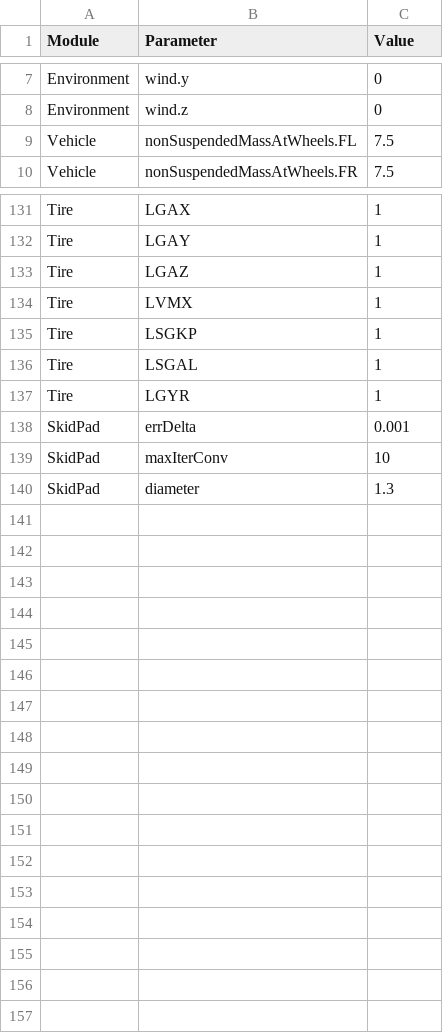
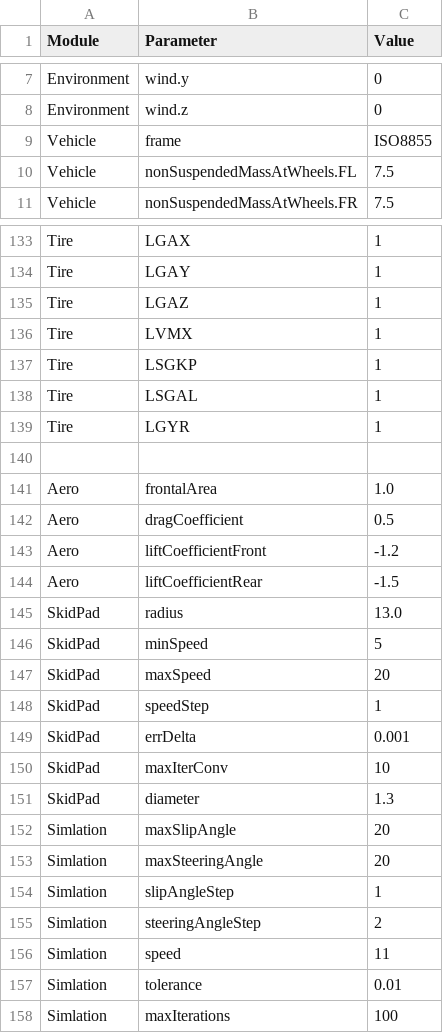
Before and after one commit to PGRacing-Team-Vehicle-Perfomance/laptime_simulator, a CSV file: config_pacejka_v2.csv, drawn as a sheet; only a part is shown, gaps mark what is left out; the diff covers the shown part only; the diff names each change by its address in the sheet, - before the commit and + after, or states it on an @@ line.

```diff
--- a/config_pacejka_v2.csv
+++ b/config_pacejka_v2.csv
+row 9: Vehicle | frame | ISO8855
+row 140: (empty)
+row 141: Aero | frontalArea | 1.0
+row 142: Aero | dragCoefficient | 0.5
+row 143: Aero | liftCoefficientFront | -1.2
+row 144: Aero | liftCoefficientRear | -1.5
+row 145: SkidPad | radius | 13.0
+row 146: SkidPad | minSpeed | 5
+row 147: SkidPad | maxSpeed | 20
+row 148: SkidPad | speedStep | 1
+row 152: Simlation | maxSlipAngle | 20
+row 153: Simlation | maxSteeringAngle | 20
+row 154: Simlation | slipAngleStep | 1
+row 155: Simlation | steeringAngleStep | 2
+row 156: Simlation | speed | 11
+row 157: Simlation | tolerance | 0.01
+row 158: Simlation | maxIterations | 100
```
Also changed, not shown: 1 added row and 35 edited cells elsewhere in this file, config_pacejka_v1.csv, config_simple.csv, 8 other files.
